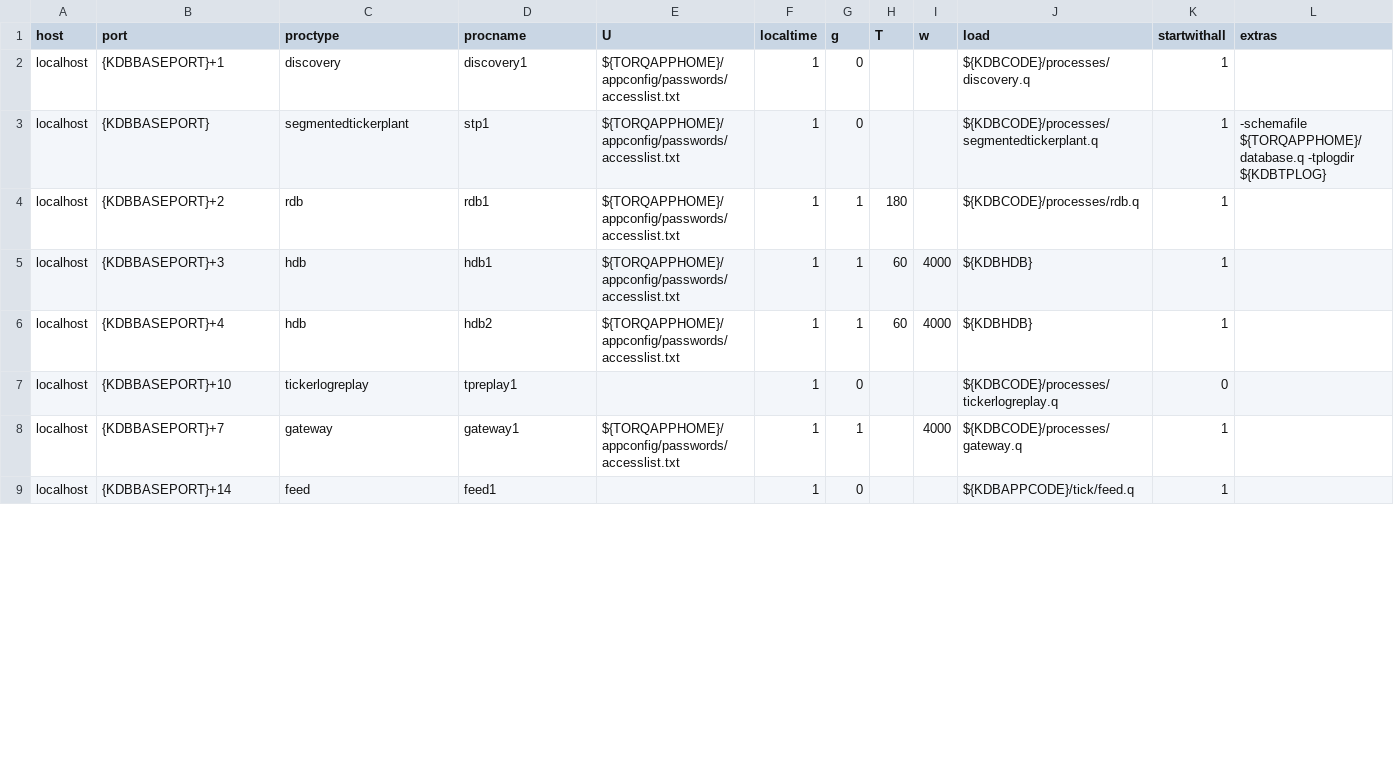
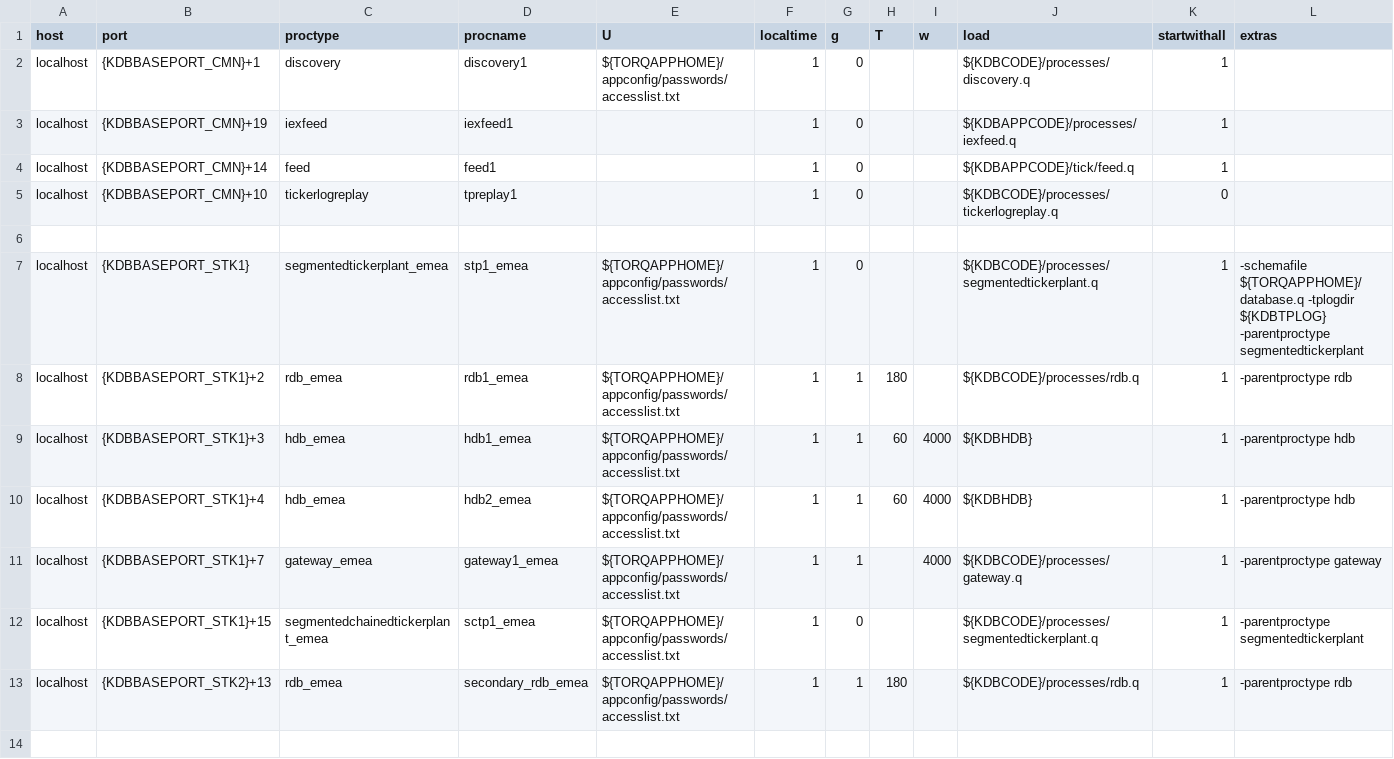
Before and after one commit to DataIntellectTech/TorQ-Finance-Starter-Pack, a CSV file: appconfig/process.csv, drawn as a sheet; only a part is shown; removed rows and columns are numbered as before the commit, all else as after; rows hold the shown columns only; the diff covers the shown part only; the diff names each change by its address in the sheet, - before the commit and + after, or states it on an @@ line.

Commit message:
creating second stack

```diff
--- a/appconfig/process.csv
+++ b/appconfig/process.csv
-B2 (port): {KDBBASEPORT}+1
+B2 (port): {KDBBASEPORT_CMN}+1
+row 3: localhost | {KDBBASEPORT_CMN}+19 | iexfeed | iexfeed1 |  | 1 | 0 |  |  | ${KDBAPPCODE}/processes/iexfeed.q | 1
+row 4: localhost | {KDBBASEPORT_CMN}+14 | feed | feed1 |  | 1 | 0 |  |  | ${KDBAPPCODE}/tick/feed.q | 1
+row 5: localhost | {KDBBASEPORT_CMN}+10 | tickerlogreplay | tpreplay1 |  | 1 | 0 |  |  | ${KDBCODE}/processes/tickerlogreplay.q | 0
+row 6: (empty)
-B7 (port): {KDBBASEPORT}
+B7 (port): {KDBBASEPORT_STK1}
-C7 (proctype): segmentedtickerplant
+C7 (proctype): segmentedtickerplant_emea
-D7 (procname): stp1
+D7 (procname): stp1_emea
-L7 (extras): …-tplogdir ${KDBTPLOG}
+L7 (extras): …-tplogdir ${KDBTPLOG} -parentproctype segmentedtickerplant
-B8 (port): {KDBBASEPORT}+2
+B8 (port): {KDBBASEPORT_STK1}+2
-C8 (proctype): rdb
+C8 (proctype): rdb_emea
-D8 (procname): rdb1
+D8 (procname): rdb1_emea
-L8 (extras): (empty)
+L8 (extras): -parentproctype rdb
-B9 (port): {KDBBASEPORT}+3
+B9 (port): {KDBBASEPORT_STK1}+3
-C9:C10 (proctype): hdb
+C9:C10 (proctype): hdb_emea
-D9 (procname): hdb1
+D9 (procname): hdb1_emea
-L9:L10 (extras): (empty)
+L9:L10 (extras): -parentproctype hdb
-B10 (port): {KDBBASEPORT}+4
+B10 (port): {KDBBASEPORT_STK1}+4
-D10 (procname): hdb2
+D10 (procname): hdb2_emea
-row 7: localhost | {KDBBASEPORT}+10 | tickerlogreplay | tpreplay1 |  | 1 | 0 |  |  | ${KDBCODE}/processes/tickerlogreplay.q | 0
-B11 (port): {KDBBASEPORT}+7
+B11 (port): {KDBBASEPORT_STK1}+7
-C11 (proctype): gateway
+C11 (proctype): gateway_emea
-D11 (procname): gateway1
+D11 (procname): gateway1_emea
-L11 (extras): (empty)
+L11 (extras): -parentproctype gateway
-B12 (port): {KDBBASEPORT}+14
+B12 (port): {KDBBASEPORT_STK1}+15
-C12 (proctype): feed
+C12 (proctype): segmentedchainedtickerplant_emea
-D12 (procname): feed1
+D12 (procname): sctp1_emea
-E12 (U): (empty)
+E12 (U): ${TORQAPPHOME}/appconfig/passwords/accesslist.txt
-J12 (load): ${KDBAPPCODE}/tick/feed.q
+J12 (load): ${KDBCODE}/processes/segmentedtickerplant.q
-L12 (extras): (empty)
+L12 (extras): -parentproctype segmentedtickerplant
+row 13: localhost | {KDBBASEPORT_STK2}+13 | rdb_emea | secondary_rdb_emea | ${TORQAPPHOME}/appconfig/passwords/accesslist.txt | 1 | 1 | 180 |  | ${KDBCODE}/processes/rdb.q | 1 | -parentproctype rdb
+row 14: (empty)
```
Also changed, not shown: 4 added rows and 14 edited cells elsewhere in this file, 3 other files.
